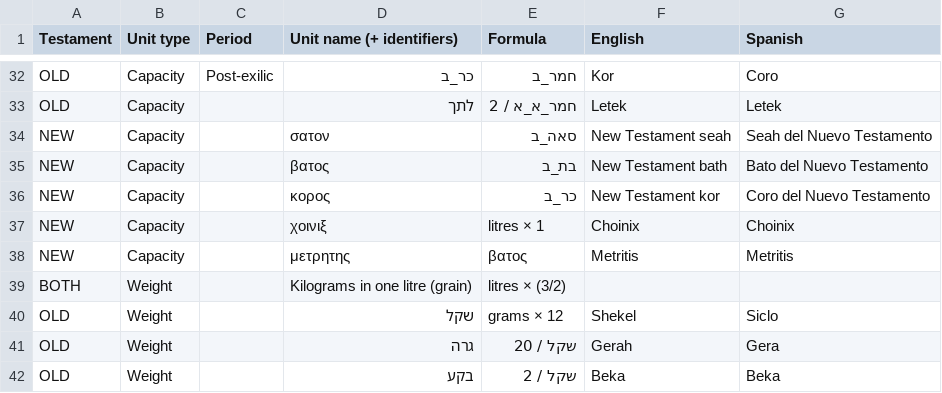
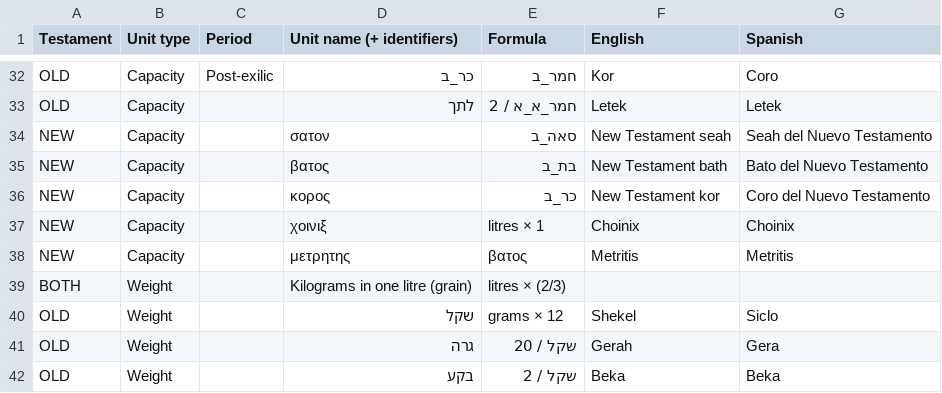
Before and after one commit to normansimonr/ancient-unit-converter, a CSV file: equivalence_table.csv, drawn as a sheet; only a part is shown, gaps mark what is left out.

Commit message:
Fix litre to kilograms equivalences

```diff
--- a/equivalence_table.csv
+++ b/equivalence_table.csv
@@ -38,3 +38,3 @@ NEW,Capacity,,χοινιξ,litres × 1,Choinix,Choinix
 NEW,Capacity,,μετρητης,βατος,Metritis,Metritis
-BOTH,Weight,,Kilograms in one litre (grain),litres × (3/2),,
+BOTH,Weight,,Kilograms in one litre (grain),litres × (2/3),,
 OLD,Weight,,שקל,grams × 12,Shekel,Siclo
```
Also changed, not shown: 2 other files.
